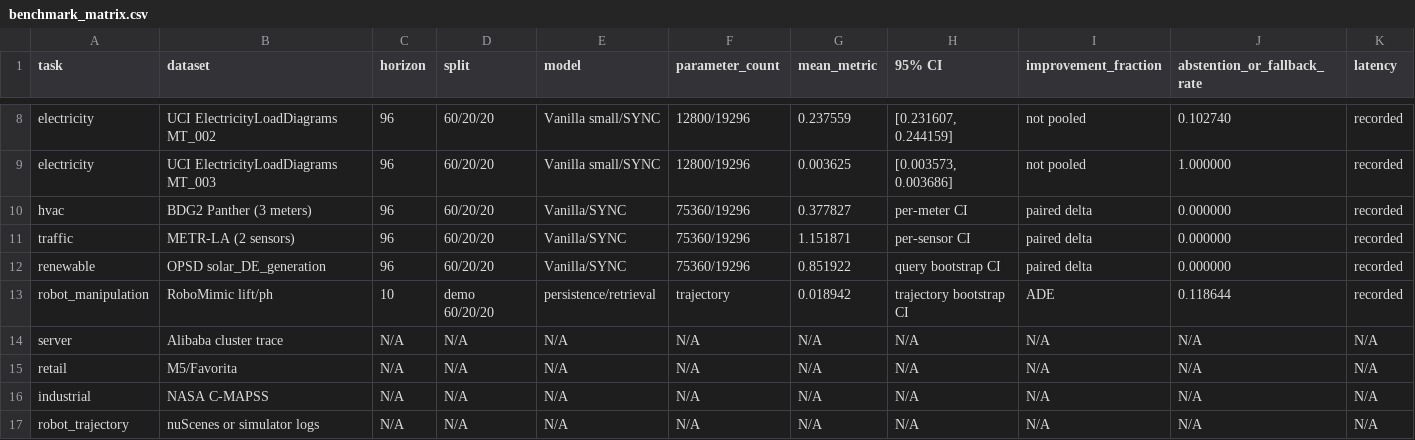
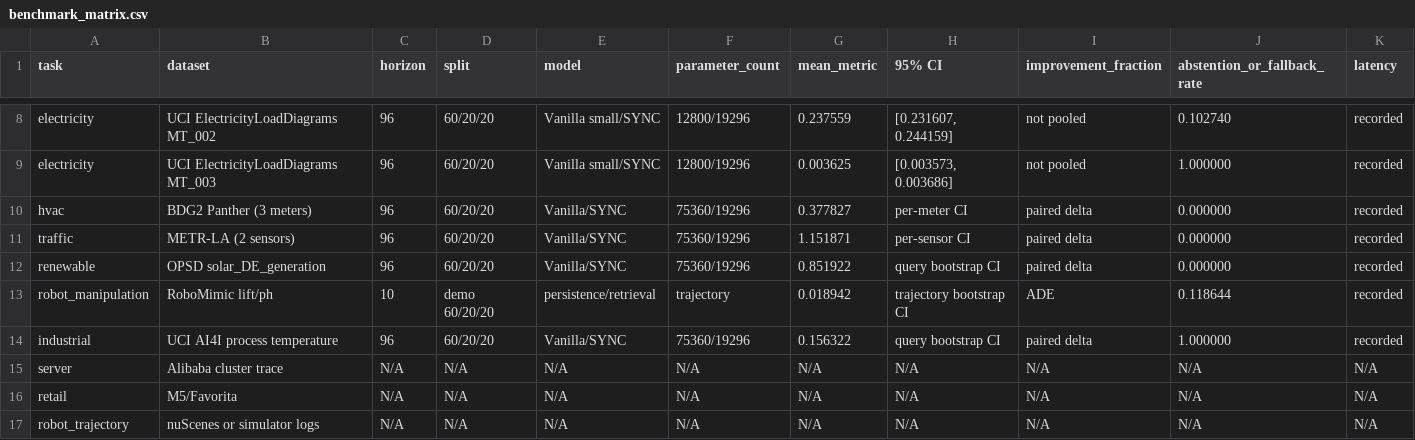
Before and after one commit to Unjuno/sync-transformer, a CSV file: outputs/benchmark_matrix.csv, drawn as a sheet; only a part is shown, gaps mark what is left out; removed rows and columns are numbered as before the commit, all else as after; rows hold the shown columns only; the diff names each change by its address in the sheet, - before the commit and + after, or states it on an @@ line.

Commit message:
Benchmark industrial sensor alternative with UCI AI4I

```diff
--- a/outputs/benchmark_matrix.csv
+++ b/outputs/benchmark_matrix.csv
+row 14: industrial | UCI AI4I process temperature | 96 | 60/20/20 | Vanilla/SYNC | 75360/19296 | 0.156322 | query bootstrap CI | paired delta | 1.000000 | recorded
-row 16: industrial | NASA C-MAPSS | N/A | N/A | N/A | N/A | N/A | N/A | N/A | N/A | N/A
```
Also changed, not shown: 7 other files.
